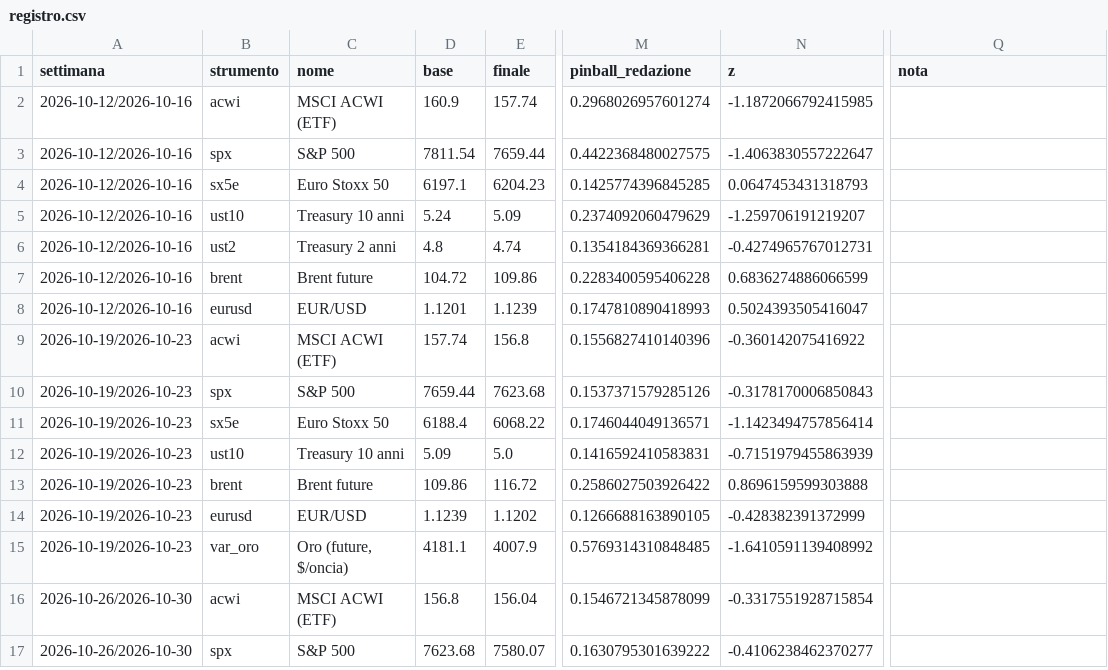
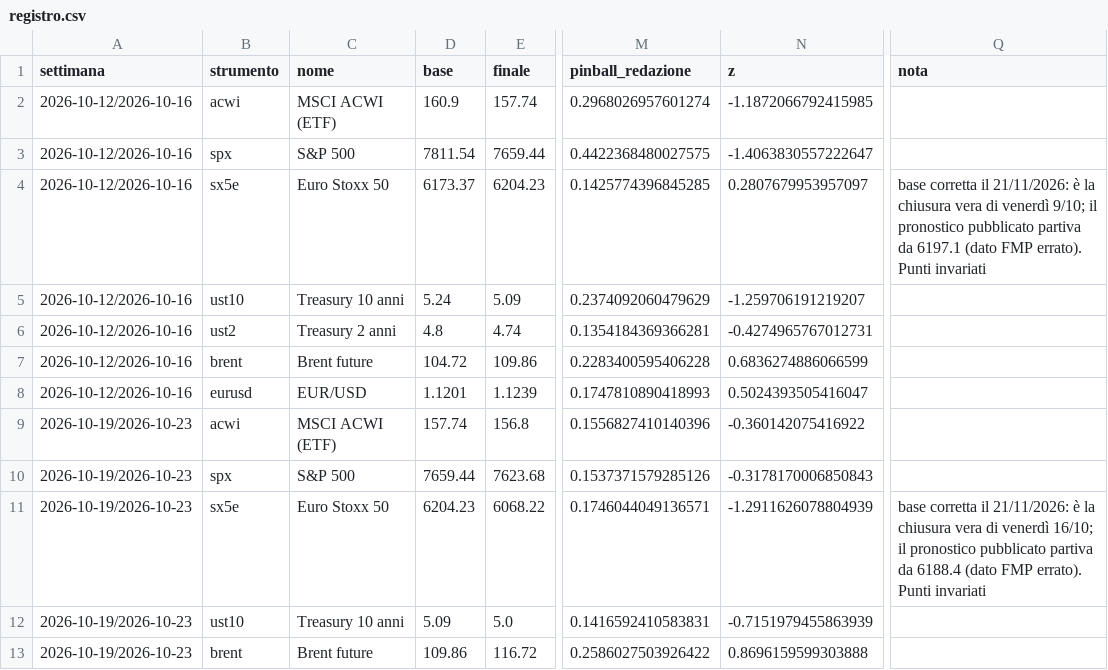
Before and after one commit to PaoloGom/Gommberg-Terminal-Daily, a CSV file: redazione/scommessa/registro.csv, drawn as a sheet; only a part is shown, gaps mark what is left out; the shorter side is filled out with more unchanged rows; the diff names each change by its address in the sheet, - before the commit and + after, or states it on an @@ line.

```diff
--- a/redazione/scommessa/registro.csv
+++ b/redazione/scommessa/registro.csv
-D4 (base): 6197.1
+D4 (base): 6173.37
-N4 (z): 0.0647453431318793
+N4 (z): 0.2807679953957097
-Q4 (nota): (empty)
+Q4 (nota): base corretta il 21/11/2026: è la chiusura vera di venerdì 9/10; il pronostico pubblicato partiva da 6197.1 (dato FMP errato). Punti invariati
-D11 (base): 6188.4
+D11 (base): 6204.23
-N11 (z): -1.1423494757856414
+N11 (z): -1.2911626078804939
-Q11 (nota): (empty)
+Q11 (nota): base corretta il 21/11/2026: è la chiusura vera di venerdì 16/10; il pronostico pubblicato partiva da 6188.4 (dato FMP errato). Punti invariati
```
